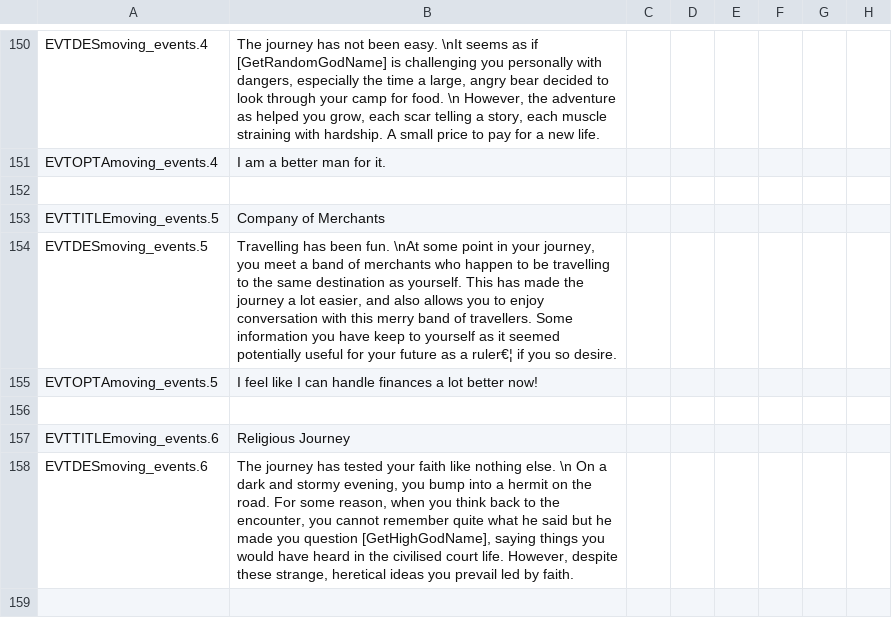
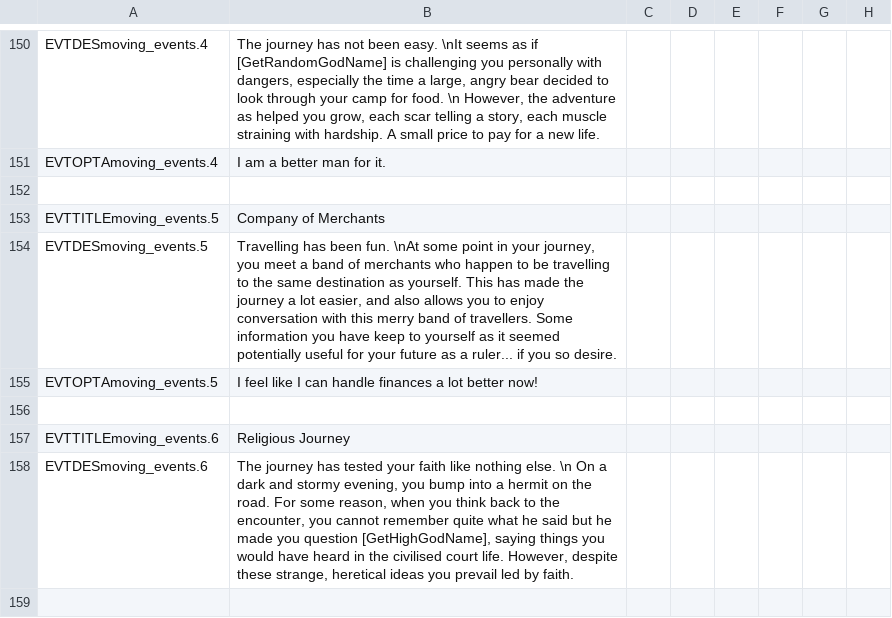
Before and after one commit to Countern/cipher-courtier-expansion-maintenance, a CSV file: localisation/ciphers_courtier_loc.csv, drawn as a sheet; only a part is shown, gaps mark what is left out; the diff names each change by its address in the sheet, - before the commit and + after, or states it on an @@ line.

```diff
--- a/localisation/ciphers_courtier_loc.csv
+++ b/localisation/ciphers_courtier_loc.csv
-B154: …as a ruler€¦ if you…
+B154: …as a ruler... if you…
```
Also changed, not shown: localisation/lalad_loc.csv, localisation/troubles_courtier_loc.csv, 2 other files.
